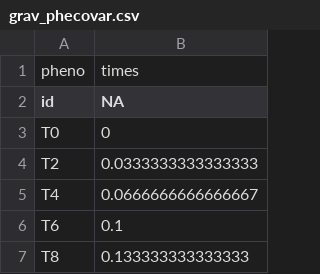
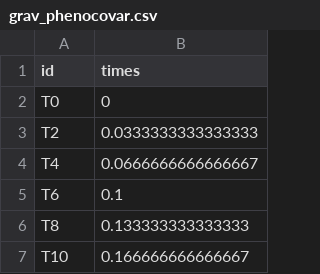
Before and after one commit to rqtl/qtl2, a CSV file: inst/sampledata/grav_phenocovar.csv (was inst/sampledata/grav_phecovar.csv), drawn as a sheet; only a part is shown; the shorter side is filled out with more unchanged rows.

Commit message:
Additional files to sample data files & script to create them

```diff
--- a/inst/sampledata/grav_phecovar.csv
+++ b/inst/sampledata/grav_phenocovar.csv
@@ -1,3 +1,2 @@
-pheno,times
-id,NA
+id,times
 T0,0
```
Also changed, not shown: 6 other files.
